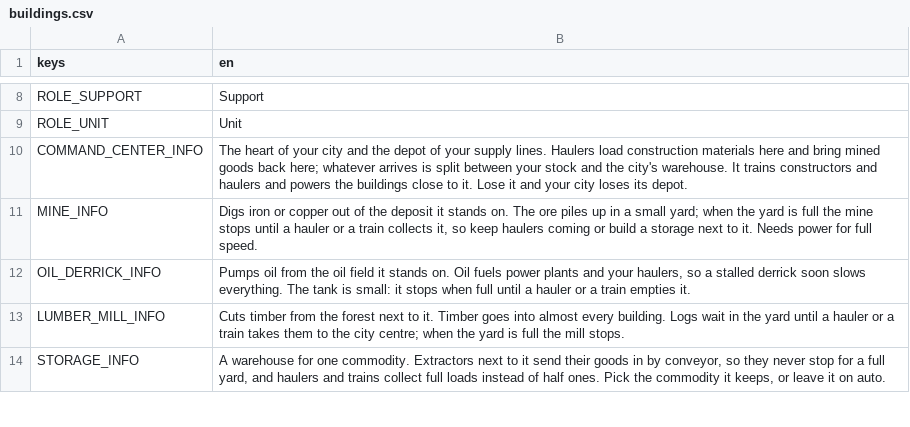
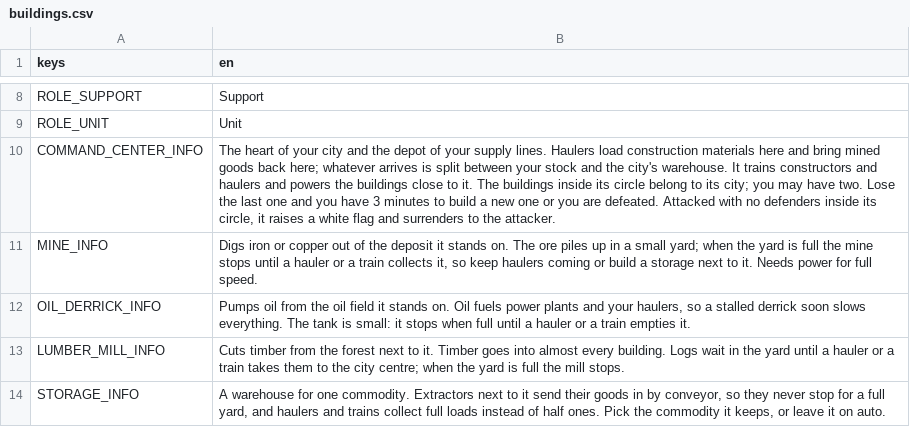
Before and after one commit to cwbhood/godot-open-rts, a CSV file: assets/translations/buildings.csv, drawn as a sheet; only a part is shown, gaps mark what is left out.

```diff
--- a/assets/translations/buildings.csv
+++ b/assets/translations/buildings.csv
@@ -9,3 +9,3 @@ ROLE_SUPPORT,Support
 ROLE_UNIT,Unit
-COMMAND_CENTER_INFO,"The heart of your city and the depot of your supply lines. Haulers load construction materials here and bring mined goods back here; whatever arrives is split between your stock and the city's warehouse. It trains constructors and haulers and powers the buildings close to it. Lose it and your city loses its depot."
+COMMAND_CENTER_INFO,"The heart of your city and the depot of your supply lines. Haulers load construction materials here and bring mined goods back here; whatever arrives is split between your stock and the city's warehouse. It trains constructors and haulers and powers the buildings close to it. The buildings inside its circle belong to its city; you may have two. Lose the last one and you have 3 minutes to build a new one or you are defeated. Attacked with no defenders inside its circle, it raises a white flag and surrenders to the attacker."
 MINE_INFO,"Digs iron or copper out of the deposit it stands on. The ore piles up in a small yard; when the yard is full the mine stops until a hauler or a train collects it, so keep haulers coming or build a storage next to it. Needs power for full speed."
```
